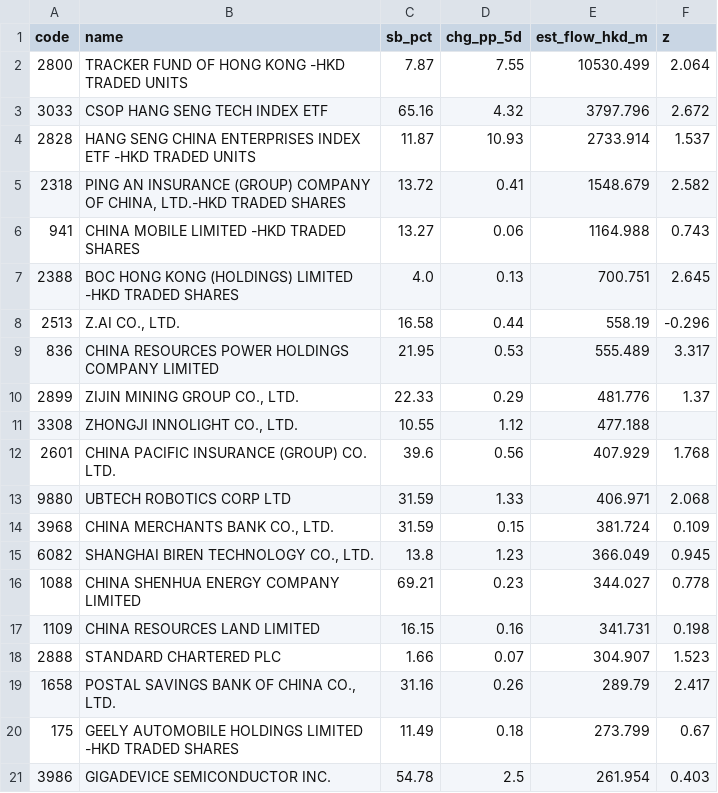
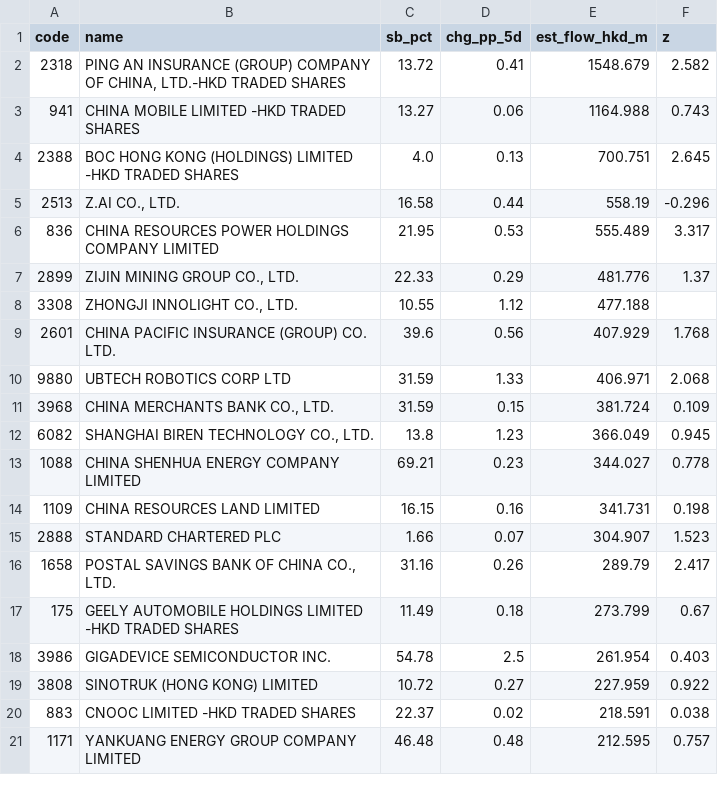
Before and after one commit to harveyh19/fund-flow-monitor, a CSV file: docs/southbound_buys.csv, drawn as a sheet; removed rows and columns are numbered as before the commit, all else as after; the diff names each change by its address in the sheet, - before the commit and + after, or states it on an @@ line.

Commit message:
Weekly data update 2026-11-08

```diff
--- a/docs/southbound_buys.csv
+++ b/docs/southbound_buys.csv
-row 2: 2800 | TRACKER FUND OF HONG KONG -HKD TRADED UNITS | 7.87 | 7.55 | 10530.499 | 2.064
-row 3: 3033 | CSOP HANG SENG TECH INDEX ETF | 65.16 | 4.32 | 3797.796 | 2.672
-row 4: 2828 | HANG SENG CHINA ENTERPRISES INDEX ETF -HKD TRADED UNITS | 11.87 | 10.93 | 2733.914 | 1.537
+row 19: 3808 | SINOTRUK (HONG KONG) LIMITED | 10.72 | 0.27 | 227.959 | 0.922
+row 20: 883 | CNOOC LIMITED -HKD TRADED SHARES | 22.37 | 0.02 | 218.591 | 0.038
+row 21: 1171 | YANKUANG ENERGY GROUP COMPANY LIMITED | 46.48 | 0.48 | 212.595 | 0.757
```
Also changed, not shown: 9 other files.
